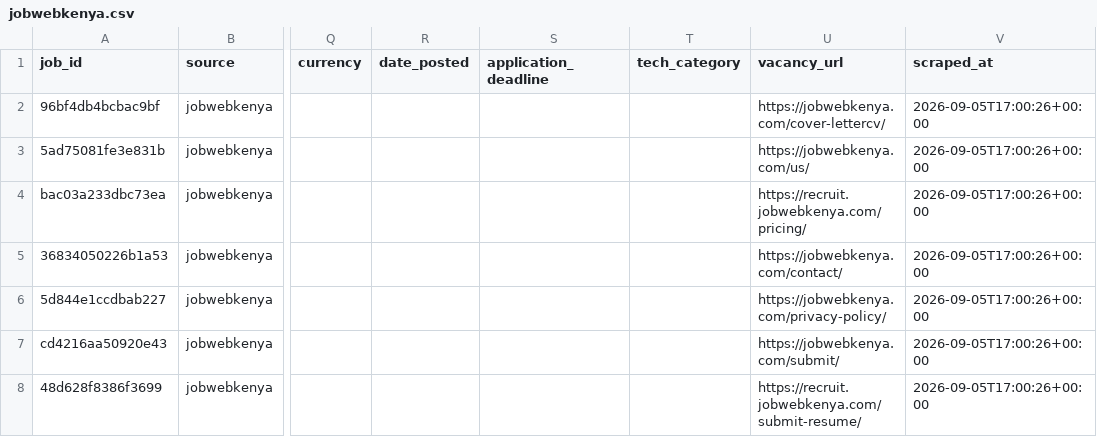
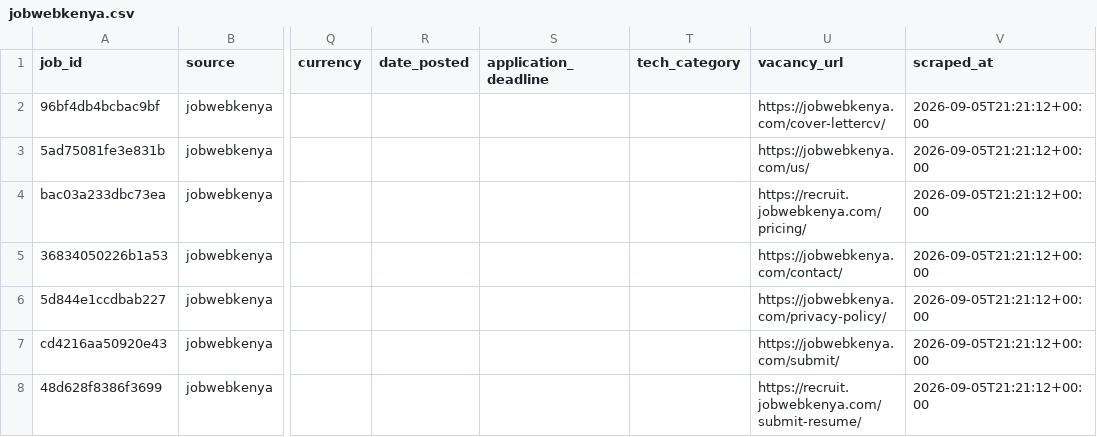
Before and after one commit to franciswairagu/jobpulseKe, a CSV file: output/jobwebkenya.csv, drawn as a sheet; only a part is shown, gaps mark what is left out; the diff names each change by its address in the sheet, - before the commit and + after, or states it on an @@ line.

```diff
--- a/output/jobwebkenya.csv
+++ b/output/jobwebkenya.csv
-V2:V8 (scraped_at): 2026-09-05T17:00:26+00:00
+V2:V8 (scraped_at): 2026-09-05T21:21:12+00:00
```
Also changed, not shown: output/remoteok.csv, output/weworkremotely.csv, 48 other files.
